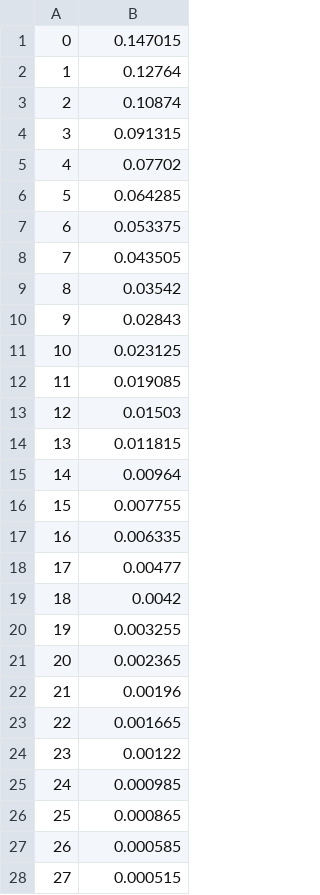
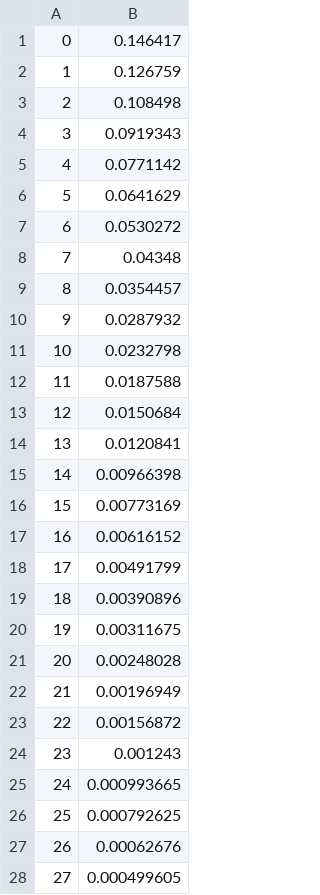
Before and after one commit to TsunakawaShunya/QAMsimulator, a CSV file: QPSKSimulation_Fading.csv, drawn as a sheet; only a part is shown; the diff covers the shown part only.

```diff
--- a/QPSKSimulation_Fading.csv
+++ b/QPSKSimulation_Fading.csv
@@ -1,28 +1,28 @@
-0,0.147015
-1,0.12764
-2,0.10874
-3,0.091315
-4,0.07702
-5,0.064285
-6,0.053375
-7,0.043505
-8,0.03542
-9,0.02843
-10,0.023125
-11,0.019085
-12,0.01503
-13,0.011815
-14,0.00964
-15,0.007755
-16,0.006335
-17,0.00477
-18,0.0042
-19,0.003255
-20,0.002365
-21,0.00196
-22,0.001665
-23,0.00122
-24,0.000985
-25,0.000865
-26,0.000585
-27,0.000515
+0,0.146417
+1,0.126759
+2,0.108498
+3,0.0919343
+4,0.0771142
+5,0.0641629
+6,0.0530272
+7,0.04348
+8,0.0354457
+9,0.0287932
+10,0.0232798
+11,0.0187588
+12,0.0150684
+13,0.0120841
+14,0.00966398
+15,0.00773169
+16,0.00616152
+17,0.00491799
+18,0.00390896
+19,0.00311675
+20,0.00248028
+21,0.00196949
+22,0.00156872
+23,0.001243
+24,0.000993665
+25,0.000792625
+26,0.00062676
+27,0.000499605
```
Also changed, not shown: 3 edited cells elsewhere in this file, 16QAMSimulation_Fading.csv, 256QAMSimulation_Fading.csv, 8 other files.
